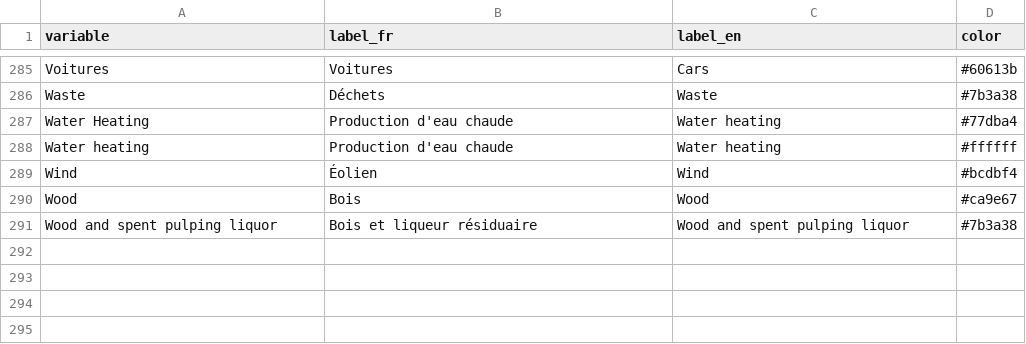
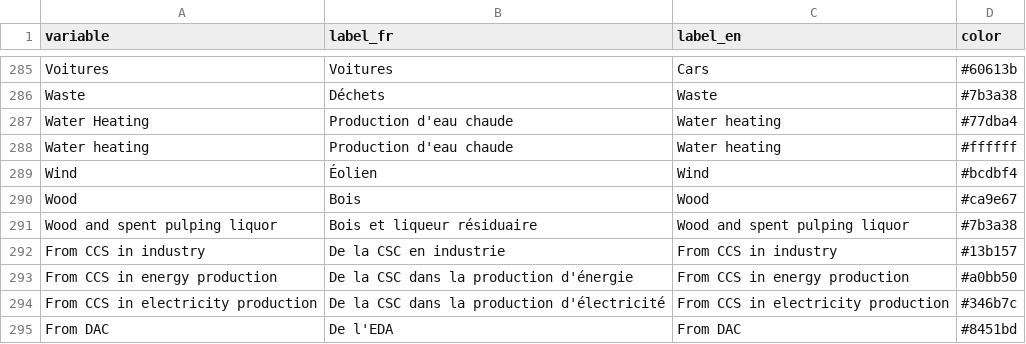
Before and after one commit to ikamyx/CanadianEnergyOutlook, a CSV file: data/colors.csv, drawn as a sheet; only a part is shown, gaps mark what is left out.

Commit message:
Update colors.csv

```diff
--- a/data/colors.csv
+++ b/data/colors.csv
@@ -291 +291,5 @@ Wood,Bois,Wood,#ca9e67
 Wood and spent pulping liquor,Bois et liqueur résiduaire,Wood and spent pulping liquor,#7b3a38
+From CCS in industry,De la CSC en industrie,From CCS in industry,#13b157
+From CCS in energy production,De la CSC dans la production d'énergie,From CCS in energy production,#a0bb50
+From CCS in electricity production,De la CSC dans la production d'électricité,From CCS in electricity production,#346b7c
+From DAC,De l'EDA,From DAC,#8451bd
```
